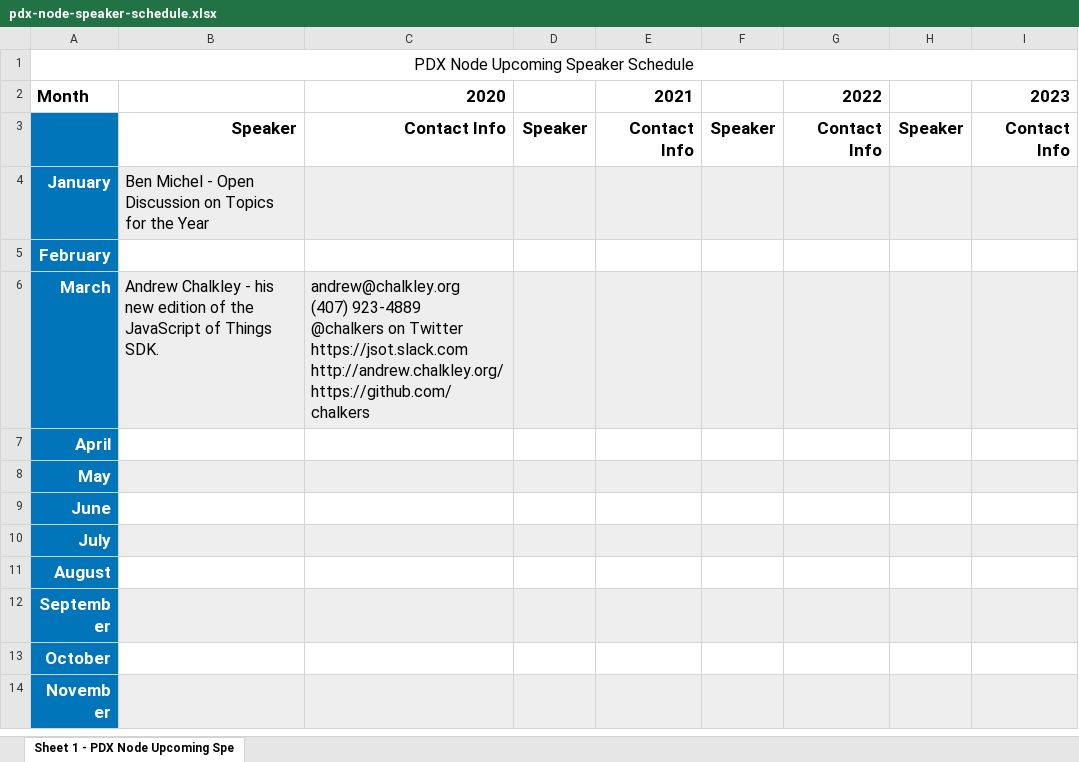
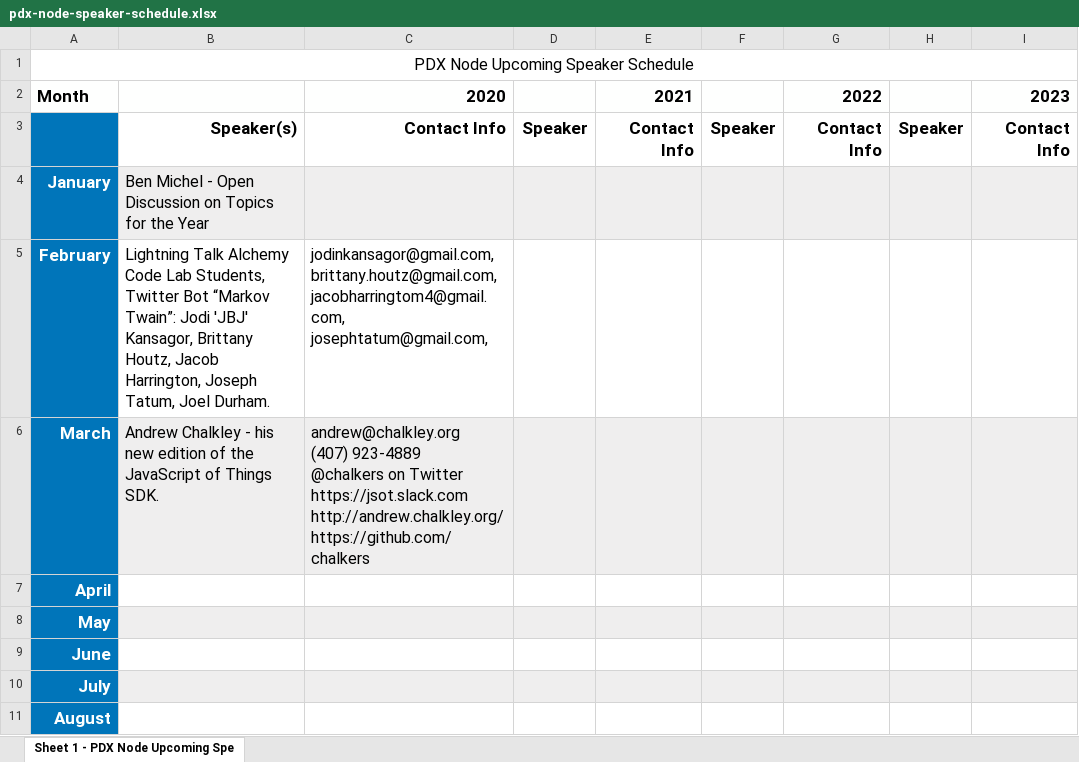
Before and after one commit to PDXNode/pdxnode, an Excel workbook: talks/Upcoming Speaker Schedule/pdx-node-speaker-schedule.xlsx, sheet Sheet 1 - PDX Node Upcoming Spe, drawn as a sheet; only a part is shown; the shorter side is filled out with more unchanged rows; values as stored, in another font and other column widths than the file's, no borders; the diff names each change by its address in the sheet, - before the commit and + after, or states it on an @@ line.

Commit message:
Added lightning talk from Alchemy Code Lab Students for Feb. 2020.

```diff
--- a/talks/Upcoming Speaker Schedule/pdx-node-speaker-schedule.xlsx (sheet Sheet 1 - PDX Node Upcoming Spe)
+++ b/talks/Upcoming Speaker Schedule/pdx-node-speaker-schedule.xlsx (sheet Sheet 1 - PDX Node Upcoming Spe)
-B3: Speaker
+B3: Speaker(s)
-B5: (empty)
+B5: Lightning Talk Alchemy Code Lab Students, Twitter Bot “Markov Twain”: Jodi 'JBJ' Kansagor, Brittany Houtz, Jacob Harrington, Joseph Tatum, Joel Durham.
-C5: (empty)
+C5: jodinkansagor@gmail.com, brittany.houtz@gmail.com, jacobharringtom4@gmail.com, josephtatum@gmail.com,
```
